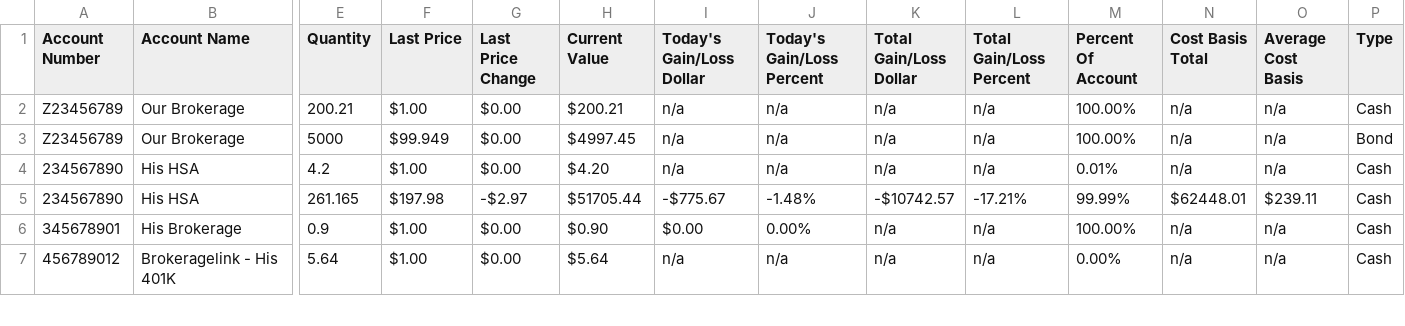
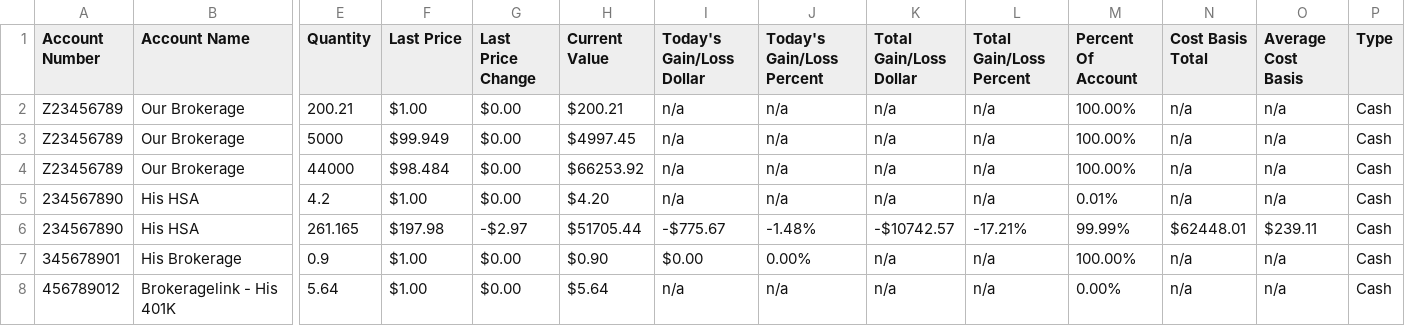
Before and after one commit to multifol-io/financial-variables, a CSV file: data/custodians/fidelity.csv, drawn as a sheet; only a part is shown, gaps mark what is left out; rows hold the shown columns only; the diff names each change by its address in the sheet, - before the commit and + after, or states it on an @@ line.

Commit message:
401k catchup age. another bond in fidelity.csv

```diff
--- a/data/custodians/fidelity.csv
+++ b/data/custodians/fidelity.csv
-P3 (Type): Bond
+P3 (Type): Cash
+row 4: Z23456789 | Our Brokerage | 44000 | $98.484 | $0.00 | $66253.92 | n/a | n/a | n/a | n/a | 100.00% | n/a | n/a | Cash
```
Also changed, not shown: 1 other file.
